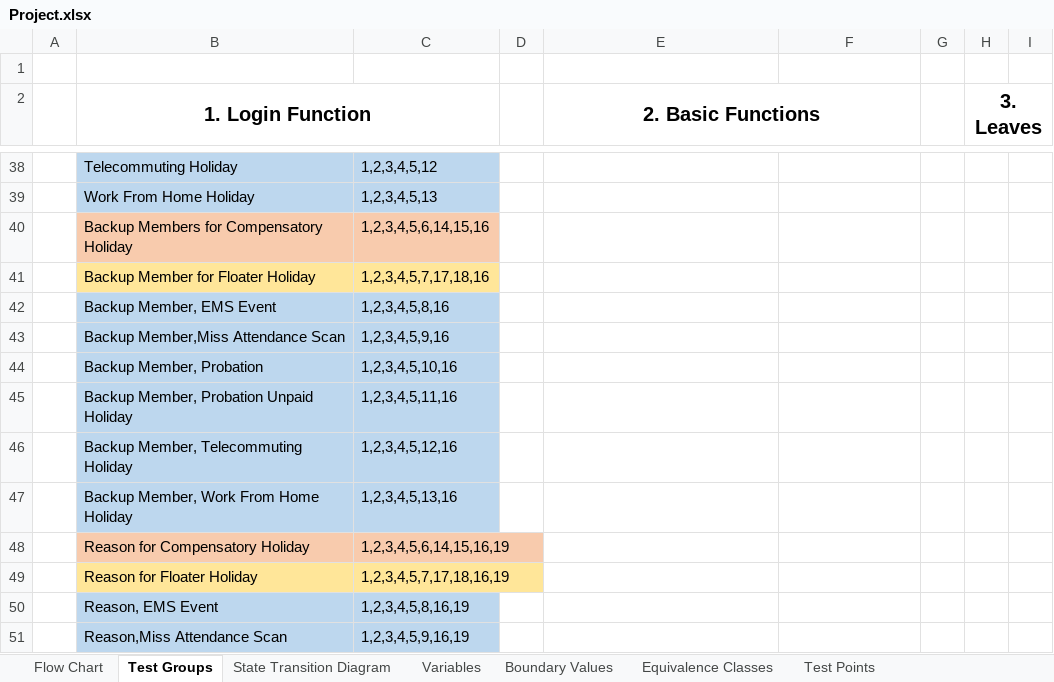
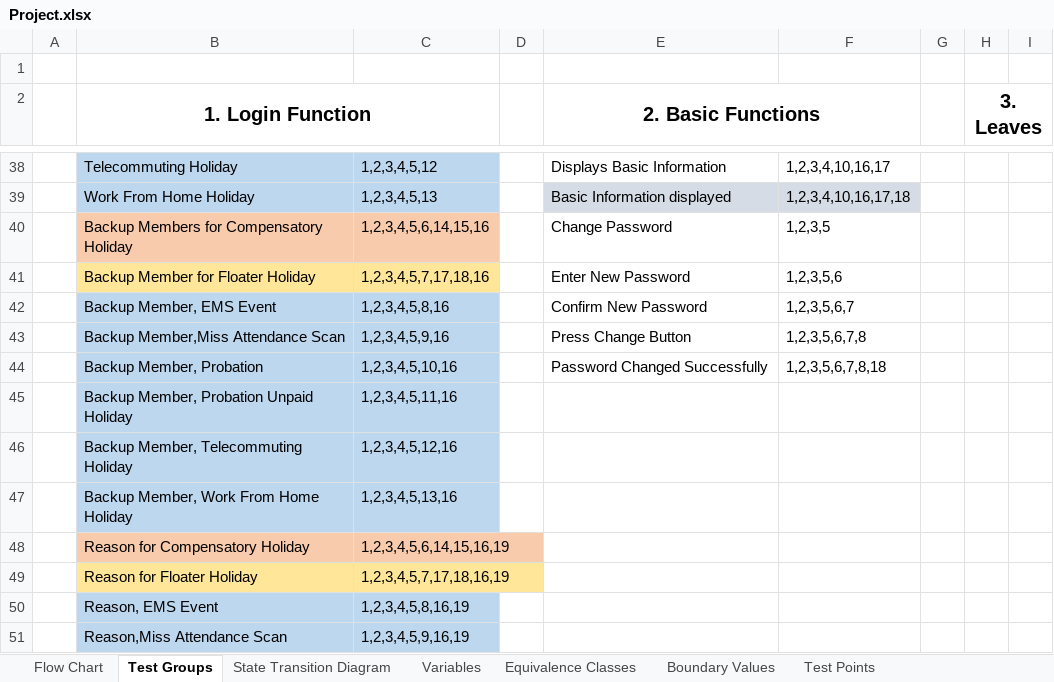
Before and after one commit to mshoaaaib/project, an Excel workbook: Project.xlsx, sheet Test Groups, drawn as a sheet; only a part is shown, gaps mark what is left out; values as stored, in another font and other column widths than the file's, no borders; the diff covers the shown part only; the diff names each change by its address in the sheet, - before the commit and + after, or states it on an @@ line.

```diff
--- a/Project.xlsx (sheet Test Groups)
+++ b/Project.xlsx (sheet Test Groups)
@@ sheet tab order changed: Flow Chart | Test Groups | State Transition Diagram | Variables | Equivalence Classes | Boundary Values | Test Points @@
-E38 (2. Basic Functions): (empty)
+E38 (2. Basic Functions): Displays Basic Information
-F38: (empty)
+F38: 1,2,3,4,10,16,17
-E39 (2. Basic Functions): (empty)
+E39 (2. Basic Functions): Basic Information displayed
-E39:F39 fill: none
+E39:F39 fill: #D6DCE5
-F39: (empty)
+F39: 1,2,3,4,10,16,17,18
-E40 (2. Basic Functions): (empty)
+E40 (2. Basic Functions): Change Password
-F40: (empty)
+F40: 1,2,3,5
-E41 (2. Basic Functions): (empty)
+E41 (2. Basic Functions): Enter New Password
-F41: (empty)
+F41: 1,2,3,5,6
-E42 (2. Basic Functions): (empty)
+E42 (2. Basic Functions): Confirm New Password
-F42: (empty)
+F42: 1,2,3,5,6,7
-E43 (2. Basic Functions): (empty)
+E43 (2. Basic Functions): Press Change Button
-F43: (empty)
+F43: 1,2,3,5,6,7,8
-E44 (2. Basic Functions): (empty)
+E44 (2. Basic Functions): Password Changed Successfully
-F44: (empty)
+F44: 1,2,3,5,6,7,8,18
```
Also changed, not shown: 24 edited cells, cell formats and merged cells elsewhere in this sheet, sheet Equivalence Classes, sheet Variables, charts or pictures.
